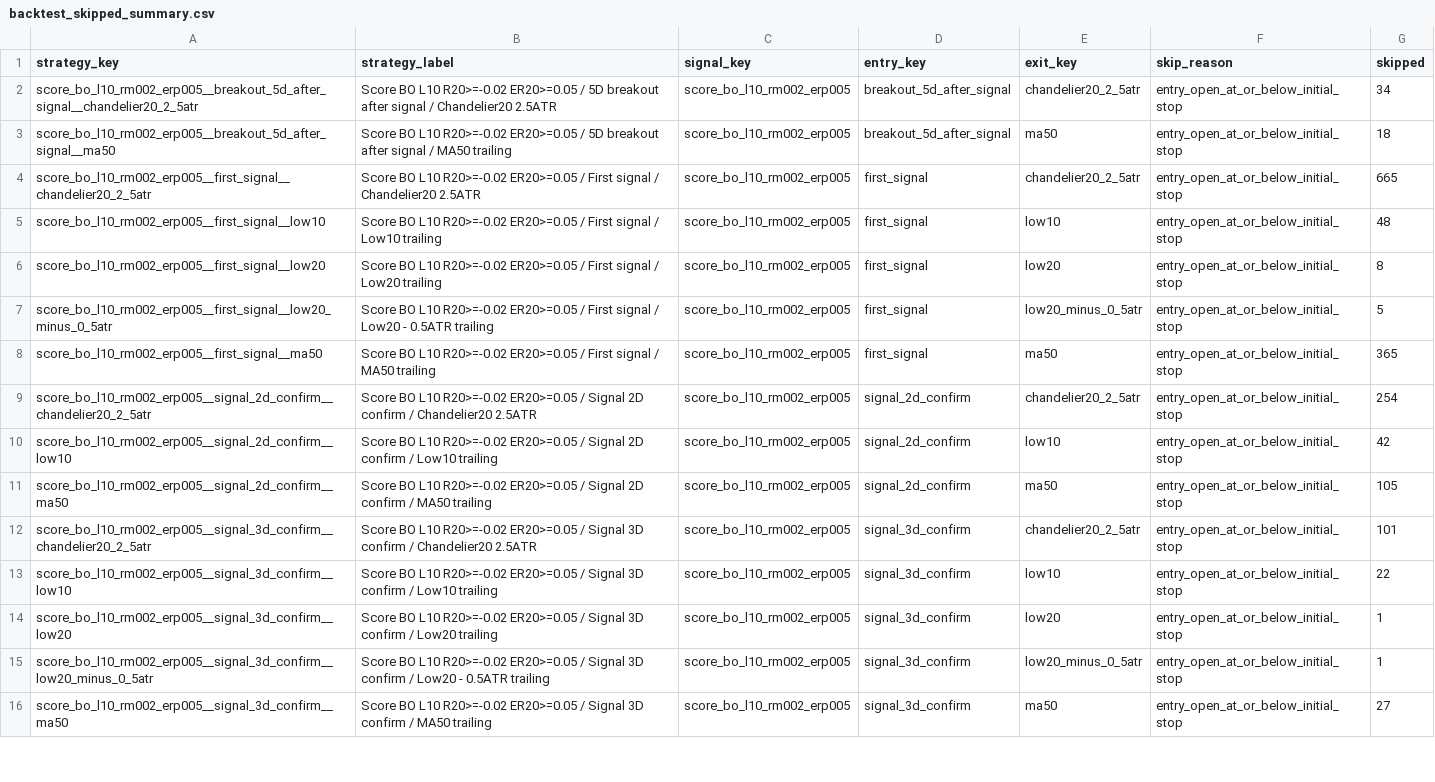
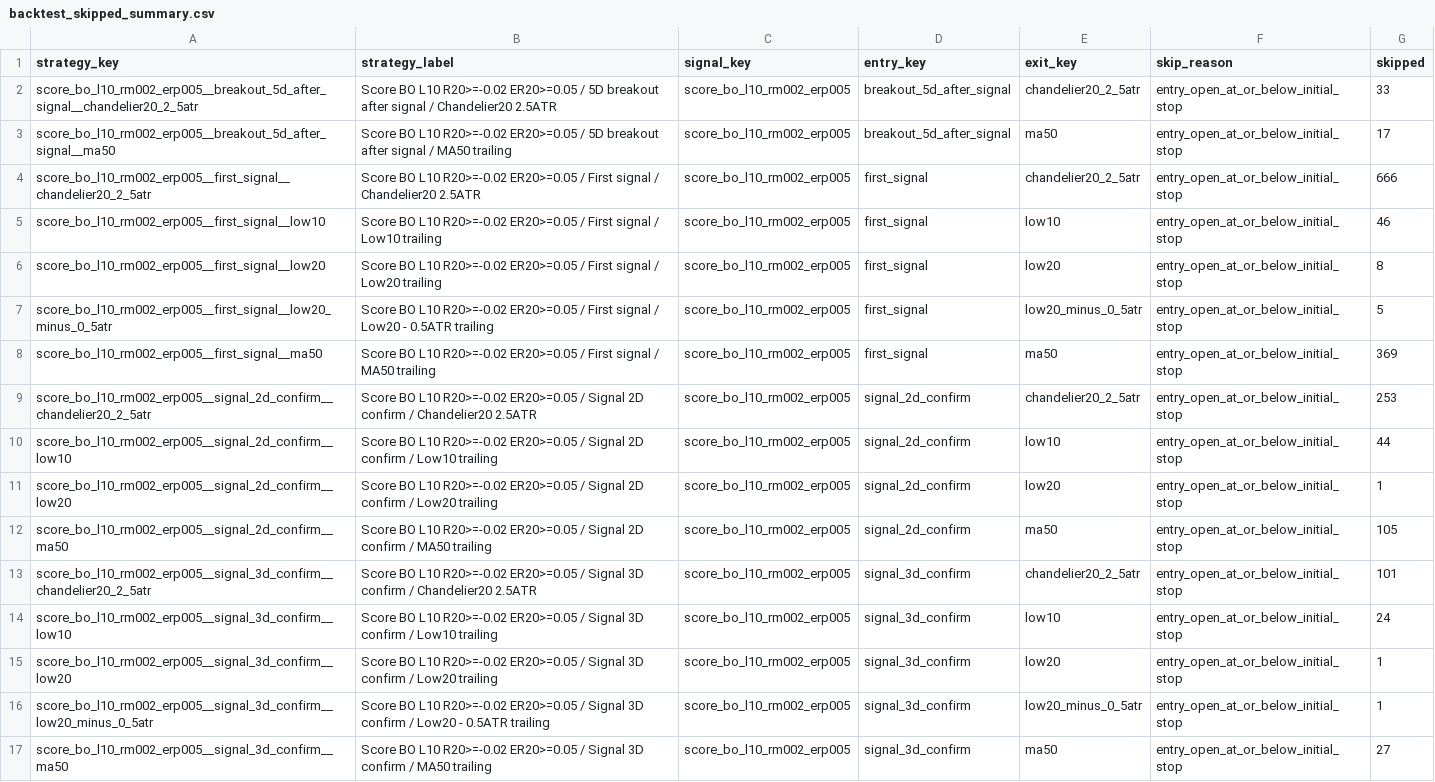
Before and after one commit to goodyyj617/trend-energy-etf-scanner, a CSV file: docs/data/backtest_skipped_summary.csv, drawn as a sheet; only a part is shown; the diff covers the shown part only.

```diff
--- a/docs/data/backtest_skipped_summary.csv
+++ b/docs/data/backtest_skipped_summary.csv
@@ -1,14 +1,15 @@
 strategy_key,strategy_label,signal_key,entry_key,exit_key,skip_reason,skipped
-score_bo_l10_rm002_erp005__breakout_5d_after_signal__chandelier20_2_5atr,Score BO L10 R20>=-0.02 ER20>=0.05 / 5D breakout after signal / Chandelier20 2.5ATR,score_bo_l10_rm002_erp005,breakout_5d_after_signal,chandelier20_2_5atr,entry_open_at_or_below_initial_stop,34
-score_bo_l10_rm002_erp005__breakout_5d_after_signal__ma50,Score BO L10 R20>=-0.02 ER20>=0.05 / 5D breakout after signal / MA50 trailing,score_bo_l10_rm002_erp005,breakout_5d_after_signal,ma50,entry_open_at_or_below_initial_stop,18
-score_bo_l10_rm002_erp005__first_signal__chandelier20_2_5atr,Score BO L10 R20>=-0.02 ER20>=0.05 / First signal / Chandelier20 2.5ATR,score_bo_l10_rm002_erp005,first_signal,chandelier20_2_5atr,entry_open_at_or_below_initial_stop,665
-score_bo_l10_rm002_erp005__first_signal__low10,Score BO L10 R20>=-0.02 ER20>=0.05 / First signal / Low10 trailing,score_bo_l10_rm002_erp005,first_signal,low10,entry_open_at_or_below_initial_stop,48
+score_bo_l10_rm002_erp005__breakout_5d_after_signal__chandelier20_2_5atr,Score BO L10 R20>=-0.02 ER20>=0.05 / 5D breakout after signal / Chandelier20 2.5ATR,score_bo_l10_rm002_erp005,breakout_5d_after_signal,chandelier20_2_5atr,entry_open_at_or_below_initial_stop,33
+score_bo_l10_rm002_erp005__breakout_5d_after_signal__ma50,Score BO L10 R20>=-0.02 ER20>=0.05 / 5D breakout after signal / MA50 trailing,score_bo_l10_rm002_erp005,breakout_5d_after_signal,ma50,entry_open_at_or_below_initial_stop,17
+score_bo_l10_rm002_erp005__first_signal__chandelier20_2_5atr,Score BO L10 R20>=-0.02 ER20>=0.05 / First signal / Chandelier20 2.5ATR,score_bo_l10_rm002_erp005,first_signal,chandelier20_2_5atr,entry_open_at_or_below_initial_stop,666
+score_bo_l10_rm002_erp005__first_signal__low10,Score BO L10 R20>=-0.02 ER20>=0.05 / First signal / Low10 trailing,score_bo_l10_rm002_erp005,first_signal,low10,entry_open_at_or_below_initial_stop,46
 score_bo_l10_rm002_erp005__first_signal__low20,Score BO L10 R20>=-0.02 ER20>=0.05 / First signal / Low20 trailing,score_bo_l10_rm002_erp005,first_signal,low20,entry_open_at_or_below_initial_stop,8
 score_bo_l10_rm002_erp005__first_signal__low20_minus_0_5atr,Score BO L10 R20>=-0.02 ER20>=0.05 / First signal / Low20 - 0.5ATR trailing,score_bo_l10_rm002_erp005,first_signal,low20_minus_0_5atr,entry_open_at_or_below_initial_stop,5
-score_bo_l10_rm002_erp005__first_signal__ma50,Score BO L10 R20>=-0.02 ER20>=0.05 / First signal / MA50 trailing,score_bo_l10_rm002_erp005,first_signal,ma50,entry_open_at_or_below_initial_stop,365
-score_bo_l10_rm002_erp005__signal_2d_confirm__chandelier20_2_5atr,Score BO L10 R20>=-0.02 ER20>=0.05 / Signal 2D confirm / Chandelier20 2.5ATR,score_bo_l10_rm002_erp005,signal_2d_confirm,chandelier20_2_5atr,entry_open_at_or_below_initial_stop,254
-score_bo_l10_rm002_erp005__signal_2d_confirm__low10,Score BO L10 R20>=-0.02 ER20>=0.05 / Signal 2D confirm / Low10 trailing,score_bo_l10_rm002_erp005,signal_2d_confirm,low10,entry_open_at_or_below_initial_stop,42
+score_bo_l10_rm002_erp005__first_signal__ma50,Score BO L10 R20>=-0.02 ER20>=0.05 / First signal / MA50 trailing,score_bo_l10_rm002_erp005,first_signal,ma50,entry_open_at_or_below_initial_stop,369
+score_bo_l10_rm002_erp005__signal_2d_confirm__chandelier20_2_5atr,Score BO L10 R20>=-0.02 ER20>=0.05 / Signal 2D confirm / Chandelier20 2.5ATR,score_bo_l10_rm002_erp005,signal_2d_confirm,chandelier20_2_5atr,entry_open_at_or_below_initial_stop,253
+score_bo_l10_rm002_erp005__signal_2d_confirm__low10,Score BO L10 R20>=-0.02 ER20>=0.05 / Signal 2D confirm / Low10 trailing,score_bo_l10_rm002_erp005,signal_2d_confirm,low10,entry_open_at_or_below_initial_stop,44
+score_bo_l10_rm002_erp005__signal_2d_confirm__low20,Score BO L10 R20>=-0.02 ER20>=0.05 / Signal 2D confirm / Low20 trailing,score_bo_l10_rm002_erp005,signal_2d_confirm,low20,entry_open_at_or_below_initial_stop,1
 score_bo_l10_rm002_erp005__signal_2d_confirm__ma50,Score BO L10 R20>=-0.02 ER20>=0.05 / Signal 2D confirm / MA50 trailing,score_bo_l10_rm002_erp005,signal_2d_confirm,ma50,entry_open_at_or_below_initial_stop,105
 score_bo_l10_rm002_erp005__signal_3d_confirm__chandelier20_2_5atr,Score BO L10 R20>=-0.02 ER20>=0.05 / Signal 3D confirm / Chandelier20 2.5ATR,score_bo_l10_rm002_erp005,signal_3d_confirm,chandelier20_2_5atr,entry_open_at_or_below_initial_stop,101
-score_bo_l10_rm002_erp005__signal_3d_confirm__low10,Score BO L10 R20>=-0.02 ER20>=0.05 / Signal 3D confirm / Low10 trailing,score_bo_l10_rm002_erp005,signal_3d_confirm,low10,entry_open_at_or_below_initial_stop,22
+score_bo_l10_rm002_erp005__signal_3d_confirm__low10,Score BO L10 R20>=-0.02 ER20>=0.05 / Signal 3D confirm / Low10 trailing,score_bo_l10_rm002_erp005,signal_3d_confirm,low10,entry_open_at_or_below_initial_stop,24
 score_bo_l10_rm002_erp005__signal_3d_confirm__low20,Score BO L10 R20>=-0.02 ER20>=0.05 / Signal 3D confirm / Low20 trailing,score_bo_l10_rm002_erp005,signal_3d_confirm,low20,entry_open_at_or_below_initial_stop,1
```
Also changed, not shown: 7 added rows and 111 edited cells elsewhere in this file, docs/data/backtest_portfolio_strategy_summary.csv, docs/data/backtest_recent_trades.csv, 48 other files.
